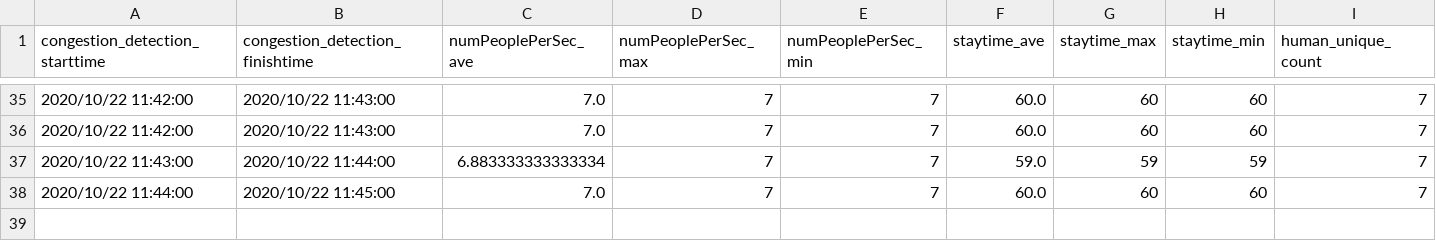
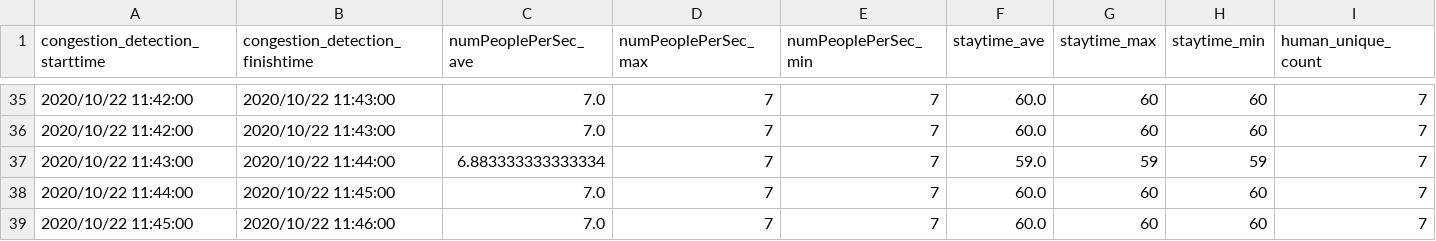
Before and after one commit to kndkzyk/kndkzyk.github.io, a CSV file: test1/data/people_count.csv, drawn as a sheet; only a part is shown, gaps mark what is left out; the diff names each change by its address in the sheet, - before the commit and + after, or states it on an @@ line.

Commit message:
"CongestionStatus"

```diff
--- a/test1/data/people_count.csv
+++ b/test1/data/people_count.csv
+row 39: 2020/10/22 11:45:00 | 2020/10/22 11:46:00 | 7.0 | 7 | 7 | 60.0 | 60 | 60 | 7
```
Also changed, not shown: 1 other file.
